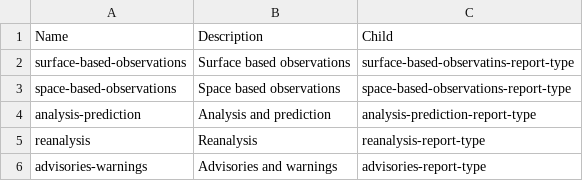
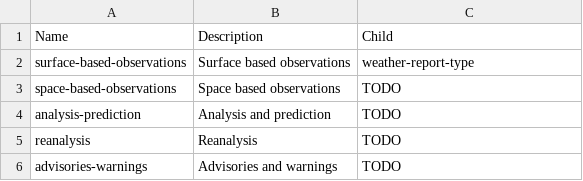
Before and after one commit to wmo-im/wis2-topic-hierarchy, a CSV file: topic-hierarchy/weather.csv, drawn as a sheet.

Commit message:
report type added

```diff
--- a/topic-hierarchy/weather.csv
+++ b/topic-hierarchy/weather.csv
@@ -1,6 +1,6 @@
 Name,Description,Child
-surface-based-observations,Surface based observations,surface-based-observatins-report-type
-space-based-observations,Space based observations,space-based-observations-report-type
-analysis-prediction,Analysis and prediction,analysis-prediction-report-type
-reanalysis,Reanalysis,reanalysis-report-type
-advisories-warnings,Advisories and warnings,advisories-report-type
+surface-based-observations,Surface based observations,weather-report-type
+space-based-observations,Space based observations,TODO
+analysis-prediction,Analysis and prediction,TODO
+reanalysis,Reanalysis,TODO
+advisories-warnings,Advisories and warnings,TODO
```
Also changed, not shown: 1 other file.
